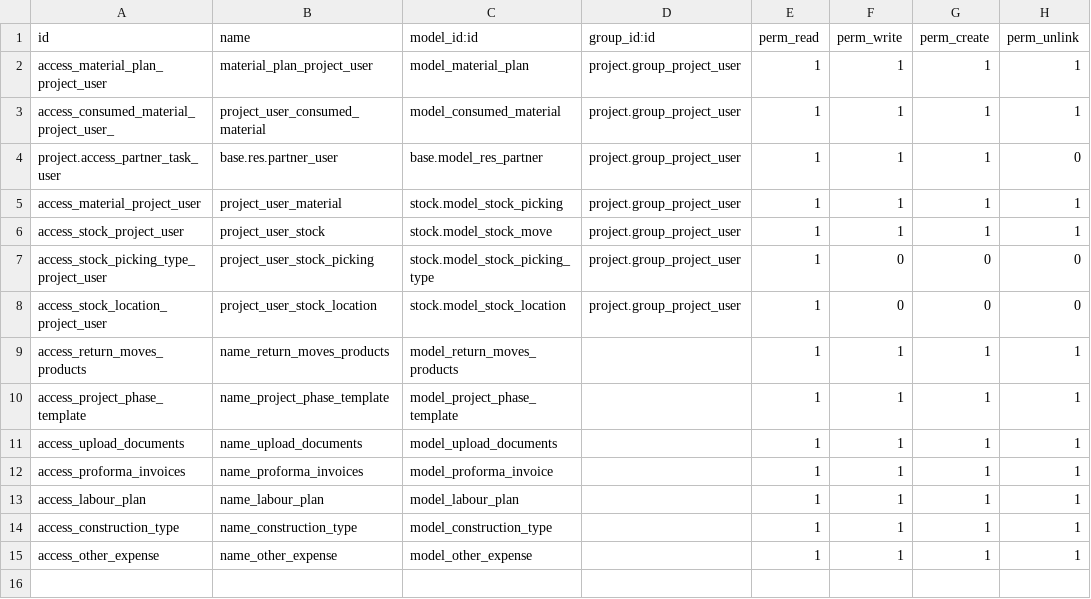
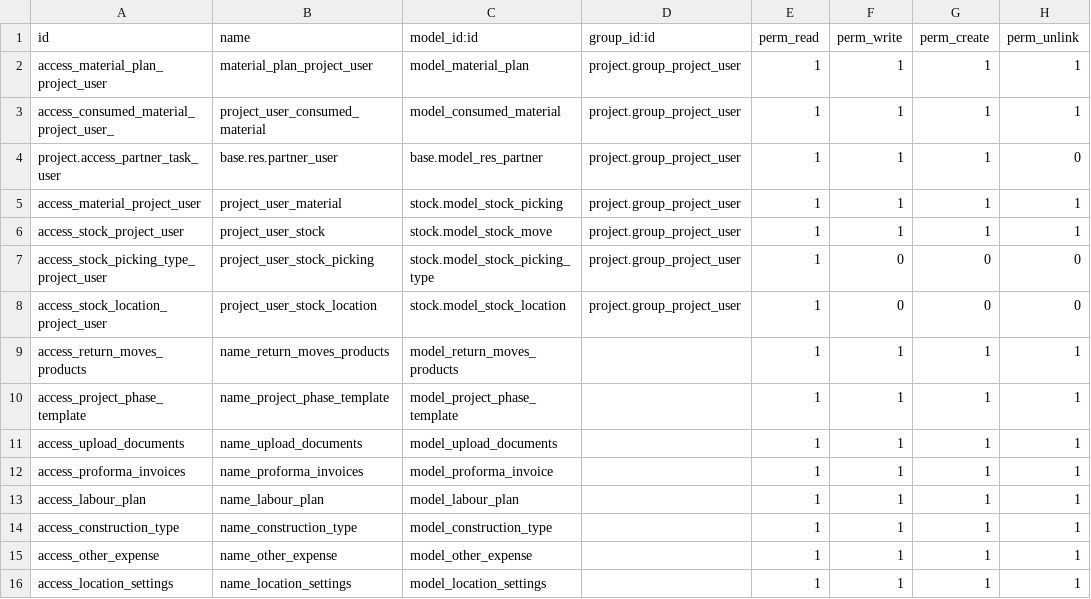
Before and after one commit to vaultodoo/HC_Construction, a CSV file: construction_management_app/security/ir.model.access.csv, drawn as a sheet; the diff names each change by its address in the sheet, - before the commit and + after, or states it on an @@ line.

Commit message:
Construction changes

```diff
--- a/construction_management_app/security/ir.model.access.csv
+++ b/construction_management_app/security/ir.model.access.csv
+row 16: access_location_settings | name_location_settings | model_location_settings |  | 1 | 1 | 1 | 1
```
Also changed, not shown: 7 other files.
